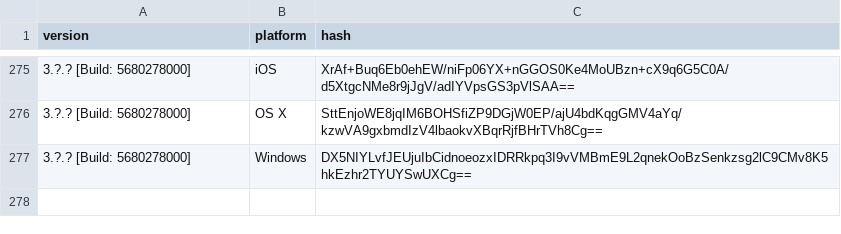
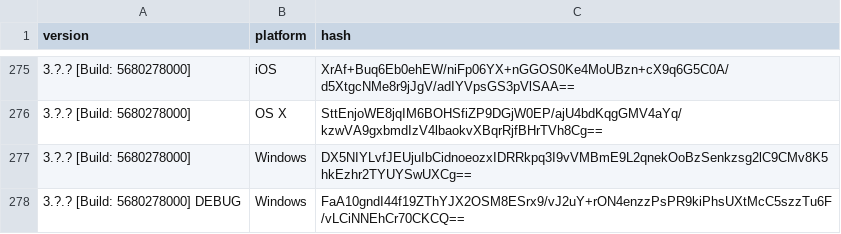
Before and after one commit to ReSpeak/tsdeclarations, a CSV file: Versions.csv, drawn as a sheet; only a part is shown, gaps mark what is left out; the diff names each change by its address in the sheet, - before the commit and + after, or states it on an @@ line.

Commit message:
Added new version
New: 3.?.? [Build: 5680278000] DEBUG,Windows

```diff
--- a/Versions.csv
+++ b/Versions.csv
+row 278: 3.?.? [Build: 5680278000] DEBUG | Windows | FaA10gndI44f19ZThYJX2OSM8ESrx9/vJ2uY+rON4enzzPsPR9kiPhsUXtMcC5szzTu6F/vLCiNNEhCr70CKCQ==
```
